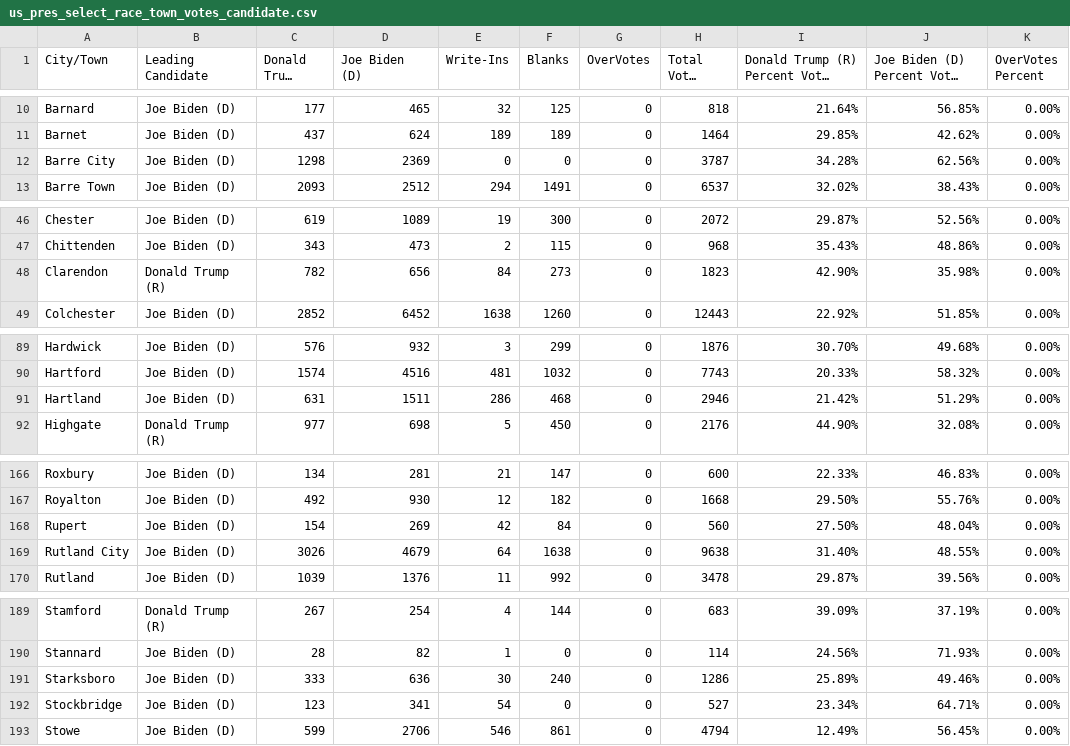
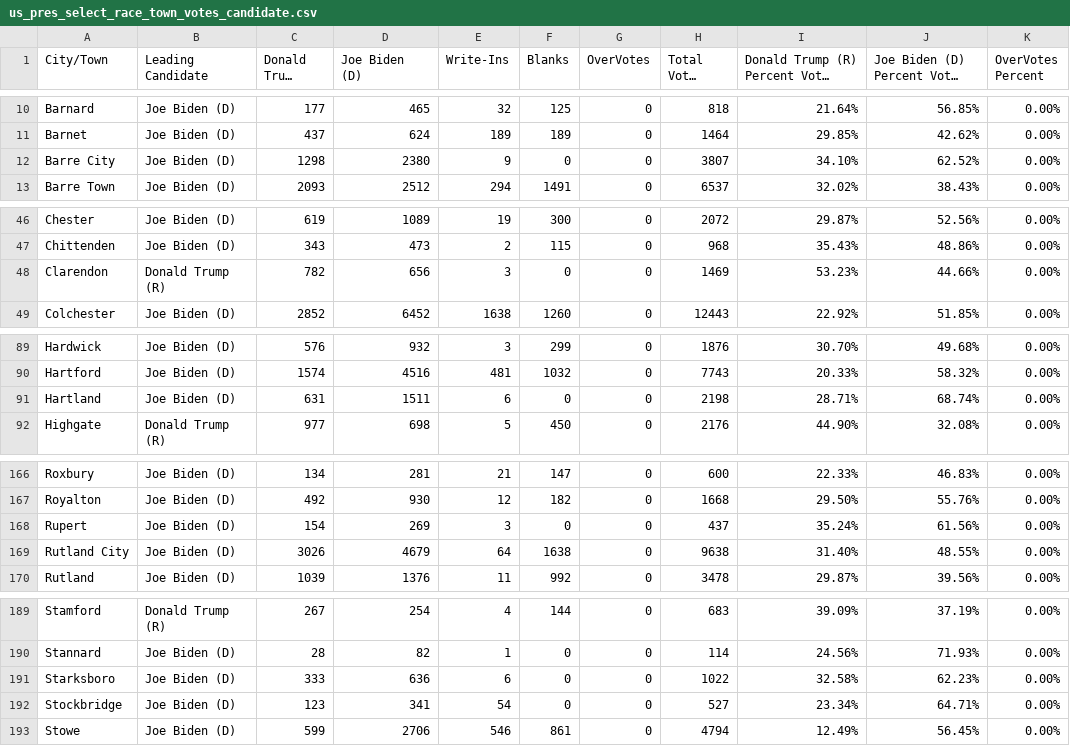
Before and after one commit to jackcary/data, a CSV file: us_pres_select_race_town_votes_candidate.csv, drawn as a sheet; only a part is shown, gaps mark what is left out; long unchanged cells end in ….

```diff
--- a/us_pres_select_race_town_votes_candidate.csv
+++ b/us_pres_select_race_town_votes_candidate.csv
@@ -11,3 +11,3 @@ Barnard,Joe Biden (D),177,465,32,125,0,818,21.64%,56.85%,0.00%
 Barnet,Joe Biden (D),437,624,189,189,0,1464,29.85%,42.62%,0.00%
-Barre City,Joe Biden (D),1298,2369,0,0,0,3787,34.28%,62.56%,0.00%
+Barre City,Joe Biden (D),1298,2380,9,0,0,3807,34.10%,62.52%,0.00%
 Barre Town,Joe Biden (D),2093,2512,294,1491,0,6537,32.02%,38.43%,0.00%
@@ -47,3 +47,3 @@ Chester,Joe Biden (D),619,1089,19,300,0,2072,29.87%,52.56%,0.00%
 Chittenden,Joe Biden (D),343,473,2,115,0,968,35.43%,48.86%,0.00%
-Clarendon,Donald Trump (R),782,656,84,273,0,1823,42.90%,35.98%,0.00%
+Clarendon,Donald Trump (R),782,656,3,0,0,1469,53.23%,44.66%,0.00%
 Colchester,Joe Biden (D),2852,6452,1638,1260,0,12443,22.92%,51.85%,0.00%
@@ -90,3 +90,3 @@ Hardwick,Joe Biden (D),576,932,3,299,0,1876,30.70%,49.68%,0.00%
 Hartford,Joe Biden (D),1574,4516,481,1032,0,7743,20.33%,58.32%,0.00%
-Hartland,Joe Biden (D),631,1511,286,468,0,2946,21.42%,51.29%,0.00%
+Hartland,Joe Biden (D),631,1511,6,0,0,2198,28.71%,68.74%,0.00%
 Highgate,Donald Trump (R),977,698,5,450,0,2176,44.90%,32.08%,0.00%
@@ -167,3 +167,3 @@ Roxbury,Joe Biden (D),134,281,21,147,0,600,22.33%,46.83%,0.00%
 Royalton,Joe Biden (D),492,930,12,182,0,1668,29.50%,55.76%,0.00%
-Rupert,Joe Biden (D),154,269,42,84,0,560,27.50%,48.04%,0.00%
+Rupert,Joe Biden (D),154,269,3,0,0,437,35.24%,61.56%,0.00%
 Rutland City,Joe Biden (D),3026,4679,64,1638,0,9638,31.40%,48.55%,0.00%
@@ -190,3 +190,3 @@ Stamford,Donald Trump (R),267,254,4,144,0,683,39.09%,37.19%,0.00%
 Stannard,Joe Biden (D),28,82,1,0,0,114,24.56%,71.93%,0.00%
-Starksboro,Joe Biden (D),333,636,30,240,0,1286,25.89%,49.46%,0.00%
+Starksboro,Joe Biden (D),333,636,6,0,0,1022,32.58%,62.23%,0.00%
 Stockbridge,Joe Biden (D),123,341,54,0,0,527,23.34%,64.71%,0.00%
```
Also changed, not shown: gov_select_race_town_votes_candidate.csv, lt_gov_select_race_town_votes_candidate.csv, 1 other file.
